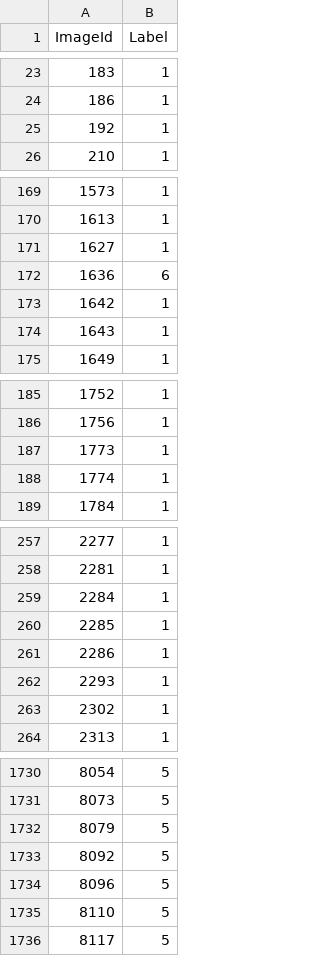
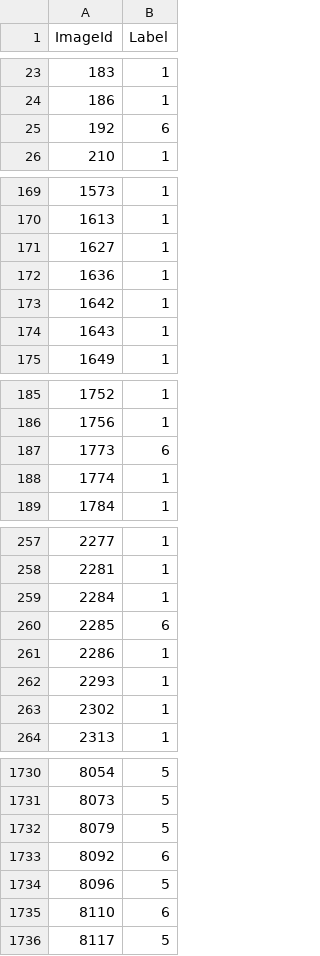
Before and after one commit to cljosegfer/mnist, a CSV file: submission/lenet5-parcial-0.9929999709129333.csv, drawn as a sheet; only a part is shown, gaps mark what is left out; the diff covers the shown part only.

```diff
--- a/submission/lenet5-parcial-0.9929999709129333.csv
+++ b/submission/lenet5-parcial-0.9929999709129333.csv
@@ -24,3 +24,3 @@ ImageId,Label
 186,1
-192,1
+192,6
 210,1
@@ -171,3 +171,3 @@ ImageId,Label
 1627,1
-1636,6
+1636,1
 1642,1
@@ -186,3 +186,3 @@ ImageId,Label
 1756,1
-1773,1
+1773,6
 1774,1
@@ -259,3 +259,3 @@ ImageId,Label
 2284,1
-2285,1
+2285,6
 2286,1
@@ -1732,5 +1732,5 @@ ImageId,Label
 8079,5
-8092,5
+8092,6
 8096,5
-8110,5
+8110,6
 8117,5
```
Also changed, not shown: 26 edited cells elsewhere in this file, submission/lenet5-parcial-0.9925000071525574.csv, submission/lenet5-parcial-0.9952499866485596.csv, 5 other files.
